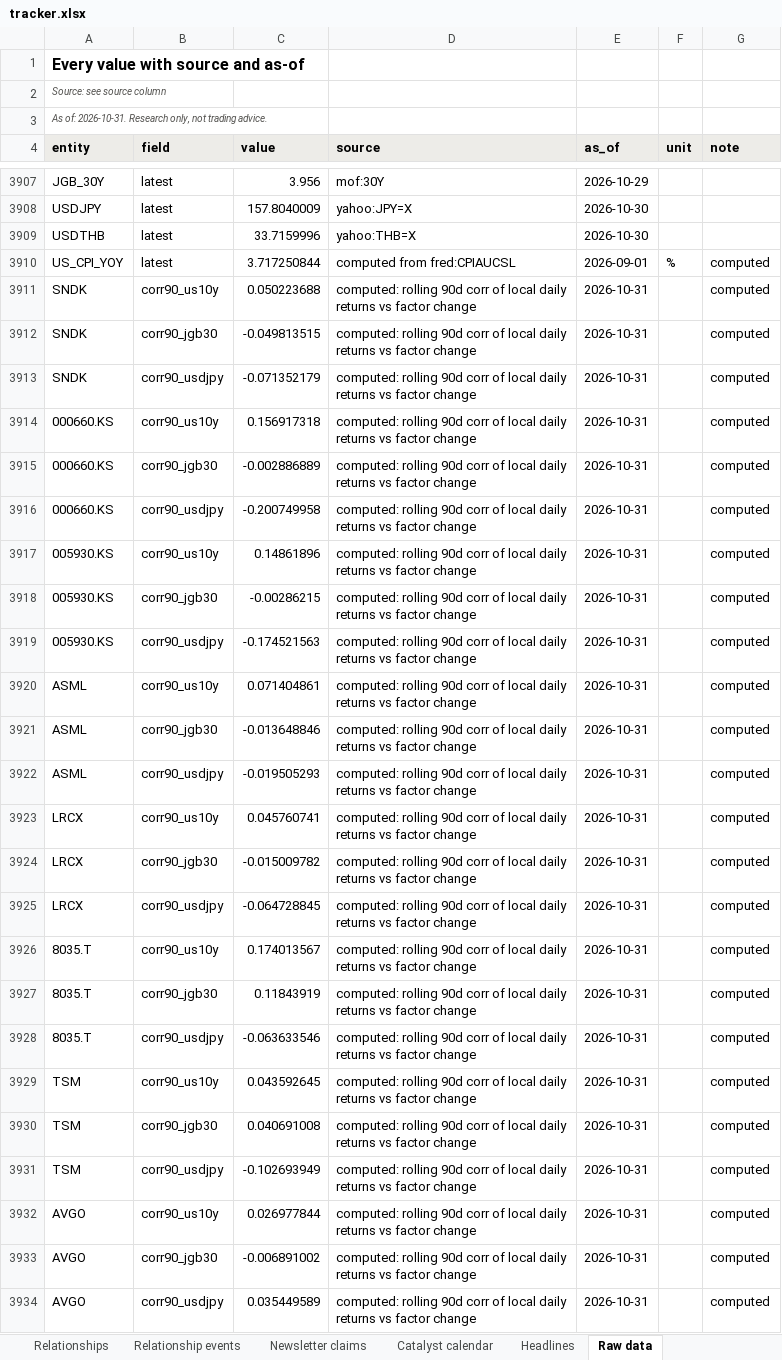
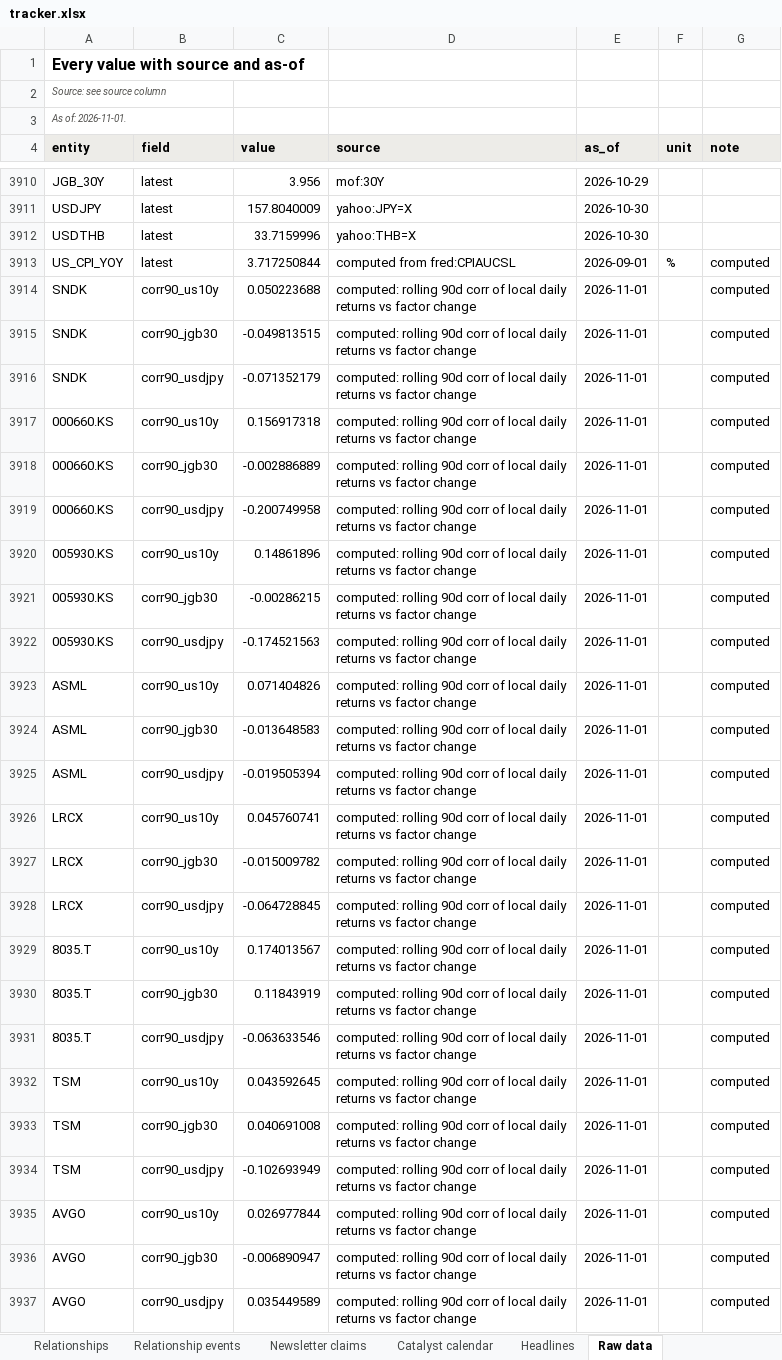
Before and after one commit to sweetbabyjaysus/wheredalootat, an Excel workbook: investment_tracker/tracker.xlsx, sheet Raw data, drawn as a sheet; only a part is shown, gaps mark what is left out; values as stored, in another font and other column widths than the file's, no borders; addresses are those after the commit; the diff covers the shown part only; the diff names each change by its address in the sheet, - before the commit and + after, or states it on an @@ line.

```diff
--- a/investment_tracker/tracker.xlsx (sheet Raw data)
+++ b/investment_tracker/tracker.xlsx (sheet Raw data)
-A3 (entity): As of: 2026-10-31. Research only, not trading advice.
+A3 (entity): As of: 2026-11-01.
-E3914:E3937 (as_of): 2026-10-31
+E3914:E3937 (as_of): 2026-11-01
-C3923 (value): 0.071404861
+C3923 (value): 0.071404826
-C3924 (value): -0.013648846
+C3924 (value): -0.013648583
-C3925 (value): -0.019505293
+C3925 (value): -0.019505394
-C3936 (value): -0.006891002
+C3936 (value): -0.006890947
```
Also changed, not shown: 3 added rows and 702 edited cells elsewhere in this sheet, sheet Headlines, sheet Data gaps and sources, sheet Sentiment trend, sheet Sentiment matrix, sheet Companies, sheet Screen, 12 more sheets, 15 other files.
